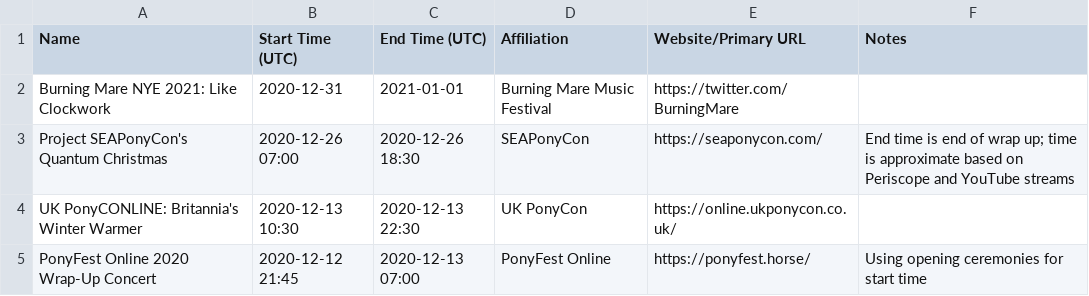
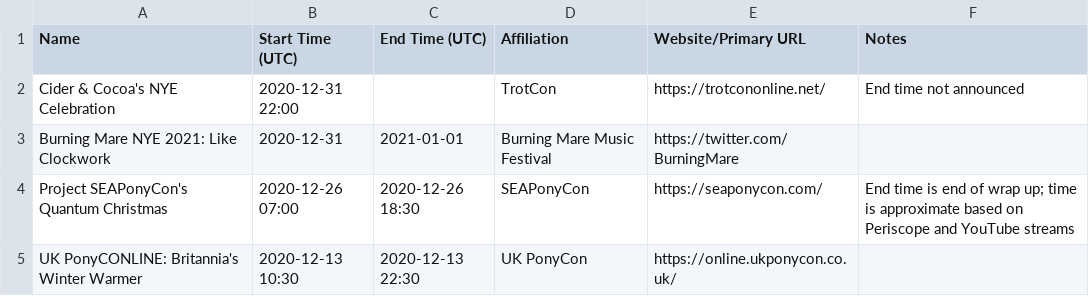
Before and after one commit to jack126guy/online-pony-events-covid-19, a CSV file: Events.csv, drawn as a sheet; only a part is shown; the shorter side is filled out with more unchanged rows.

Commit message:
Add Cider & Cocoa's NYE Celebration

```diff
--- a/Events.csv
+++ b/Events.csv
@@ -1,2 +1,3 @@
 Name,Start Time (UTC),End Time (UTC),Affiliation,Website/Primary URL,Notes
+Cider & Cocoa's NYE Celebration,2020-12-31 22:00,,TrotCon,https://trotcononline.net/,End time not announced
 Burning Mare NYE 2021: Like Clockwork,2020-12-31,2021-01-01,Burning Mare Music Festival,https://twitter.com/BurningMare,
```
